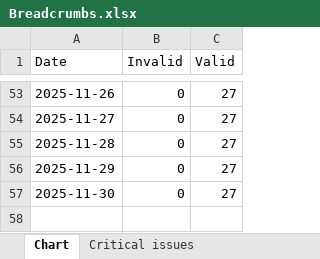
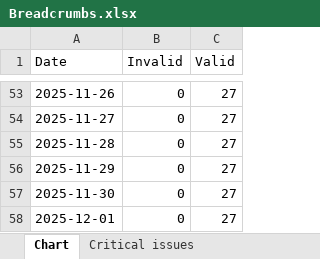
Before and after one commit to HEATLabs/HEAT-Labs-Configs, an Excel workbook: gsc-export/Breadcrumbs.xlsx, sheet Chart, drawn as a sheet; only a part is shown, gaps mark what is left out; values as stored, in another font and other column widths than the file's, no borders; the diff names each change by its address in the sheet, - before the commit and + after, or states it on an @@ line.

```diff
--- a/gsc-export/Breadcrumbs.xlsx (sheet Chart)
+++ b/gsc-export/Breadcrumbs.xlsx (sheet Chart)
+row 58: 2025-12-01 | 0 | 27
```
Also changed, not shown: gsc-export/Coverage.xlsx, gsc-export/HTTPS.xlsx, 2 other files.
